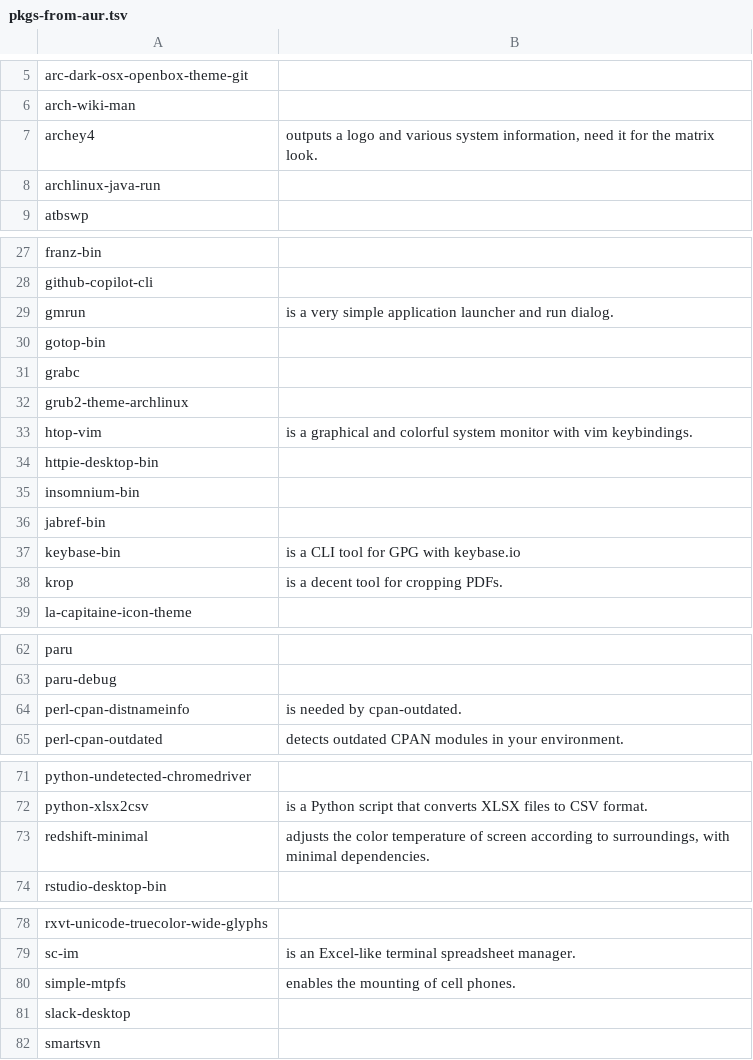
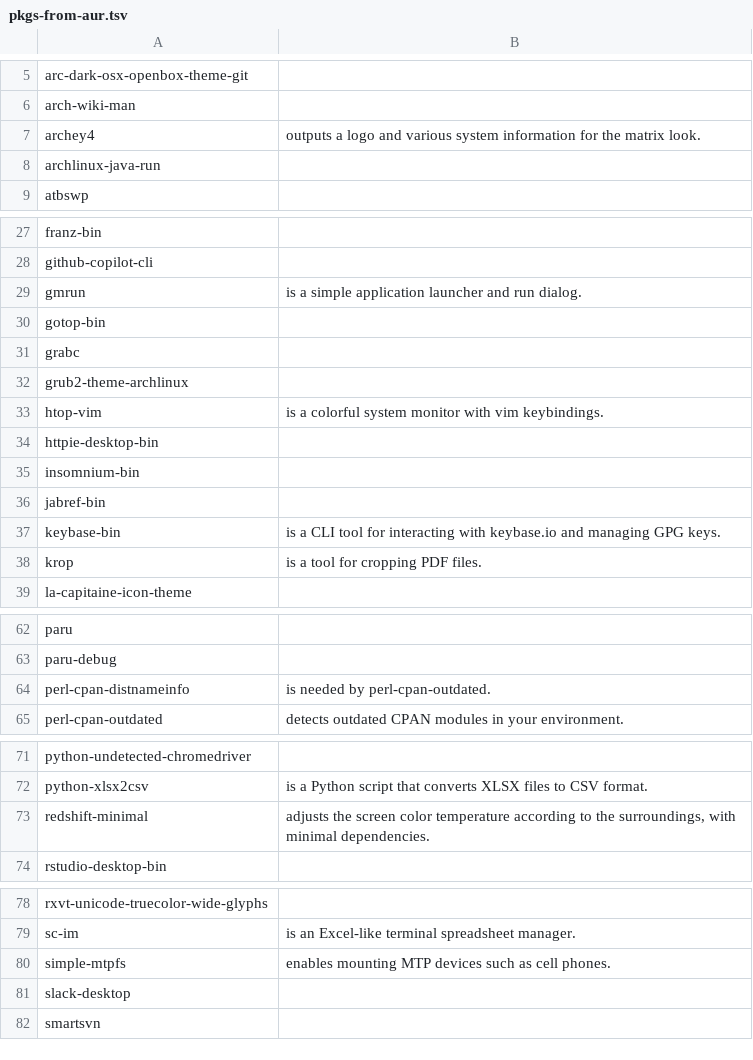
Before and after one commit to 00riddle00/npBuild, a TSV file: package-lists/pkgs-from-aur.tsv, drawn as a sheet; only a part is shown, gaps mark what is left out; the diff covers the shown part only.

```diff
--- a/package-lists/pkgs-from-aur.tsv
+++ b/package-lists/pkgs-from-aur.tsv
@@ -6,3 +6,3 @@ arc-dark-osx-openbox-theme-git
 arch-wiki-man	
-archey4	"outputs a logo and various system information, need it for the matrix look."
+archey4	"outputs a logo and various system information for the matrix look."
 archlinux-java-run	
@@ -28,3 +28,3 @@ franz-bin
 github-copilot-cli	
-gmrun	"is a very simple application launcher and run dialog."
+gmrun	"is a simple application launcher and run dialog."
 gotop-bin	
@@ -32,3 +32,3 @@ grabc
 grub2-theme-archlinux	
-htop-vim	"is a graphical and colorful system monitor with vim keybindings."
+htop-vim	"is a colorful system monitor with vim keybindings."
 httpie-desktop-bin	
@@ -36,4 +36,4 @@ insomnium-bin
 jabref-bin	
-keybase-bin	"is a CLI tool for GPG with keybase.io "
-krop	"is a decent tool for cropping PDFs."
+keybase-bin	"is a CLI tool for interacting with keybase.io and managing GPG keys."
+krop	"is a tool for cropping PDF files."
 la-capitaine-icon-theme	
@@ -63,2 +63,2 @@ paru
 paru-debug	
-perl-cpan-distnameinfo	"is needed by cpan-outdated."
+perl-cpan-distnameinfo	"is needed by perl-cpan-outdated."
@@ -72,3 +72,3 @@ python-undetected-chromedriver
 python-xlsx2csv	"is a Python script that converts XLSX files to CSV format."
-redshift-minimal	"adjusts the color temperature of screen according to surroundings, with minimal dependencies."
+redshift-minimal	"adjusts the screen color temperature according to the surroundings, with minimal dependencies."
 rstudio-desktop-bin	
@@ -80,2 +80,2 @@ sc-im	"is an Excel-like terminal spreadsheet manager."
-simple-mtpfs	"enables the mounting of cell phones."
+simple-mtpfs	"enables mounting MTP devices such as cell phones."
 slack-desktop	
```
Also changed, not shown: 3 edited cells elsewhere in this file, package-lists/pkgs-from-official.tsv, package-lists/pkgs-host-panther.tsv, 3 other files.
